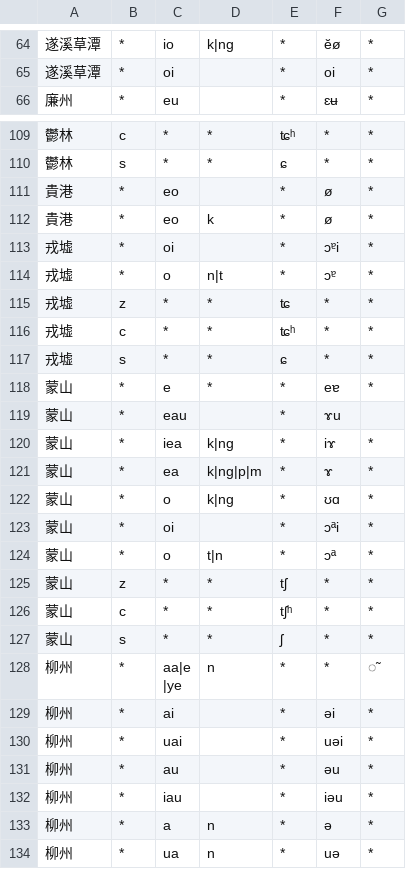
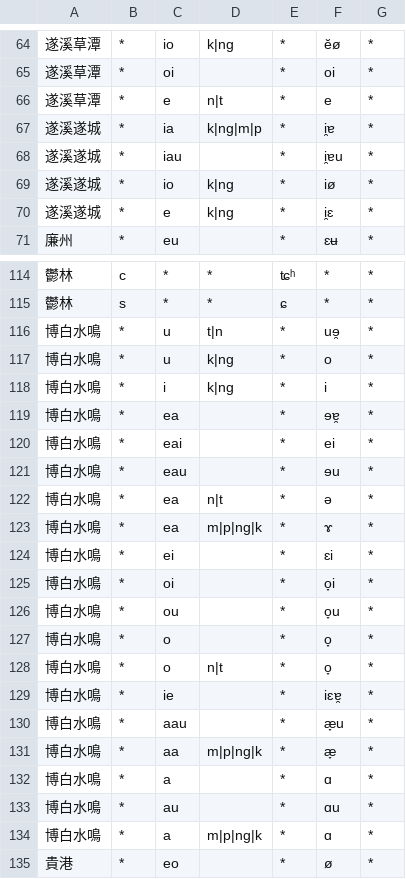
Before and after one commit to EcRal5t/ProcessCharaSheet, a CSV file: rules/rule_j2i.csv, drawn as a sheet; only a part is shown, gaps mark what is left out; the shorter side is filled out with more unchanged rows.

```diff
--- a/rules/rule_j2i.csv
+++ b/rules/rule_j2i.csv
@@ -65,2 +65,7 @@
 遂溪草潭,*,oi,,*,oi,*
+遂溪草潭,*,e,n|t,*,e,*
+遂溪遂城,*,ia,k|ng|m|p,*,i̯ɐ,*
+遂溪遂城,*,iau,,*,i̯ɐu,*
+遂溪遂城,*,io,k|ng,*,iø,*
+遂溪遂城,*,e,k|ng,*,i̯ɛ,*
 廉州,*,eu,,*,ɛʉ,*
@@ -110,2 +115,21 @@
 鬱林,s,*,*,ɕ,*,*
+博白水鳴,*,u,t|n,*,uɘ̯,*
+博白水鳴,*,u,k|ng,*,o,*
+博白水鳴,*,i,k|ng,*,i,*
+博白水鳴,*,ea,,*,ɘɐ̯,*
+博白水鳴,*,eai,,*,ei,*
+博白水鳴,*,eau,,*,ɘu,*
+博白水鳴,*,ea,n|t,*,ə,*
+博白水鳴,*,ea,m|p|ng|k,*,ɤ,*
+博白水鳴,*,ei,,*,ɛi,*
+博白水鳴,*,oi,,*,o̞i,*
+博白水鳴,*,ou,,*,o̞u,*
+博白水鳴,*,o,,*,o̞,*
+博白水鳴,*,o,n|t,*,o̞,*
+博白水鳴,*,ie,,*,iɛɐ̯,*
+博白水鳴,*,aau,,*,æ̞u,*
+博白水鳴,*,aa,m|p|ng|k,*,æ̞,*
+博白水鳴,*,a,,*,ɑ,*
+博白水鳴,*,au,,*,ɑu,*
+博白水鳴,*,a,m|p|ng|k,*,ɑ,*
 貴港,*,eo,,*,ø,*
```
Also changed, not shown: rules/rule_i2i.csv, rules/rule_i2j.csv, 10 other files.
